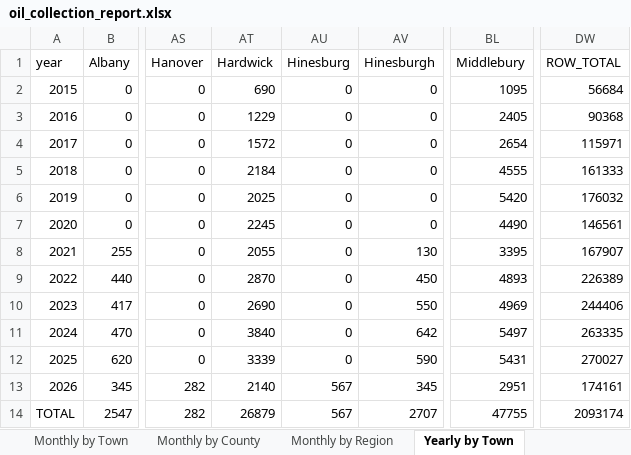
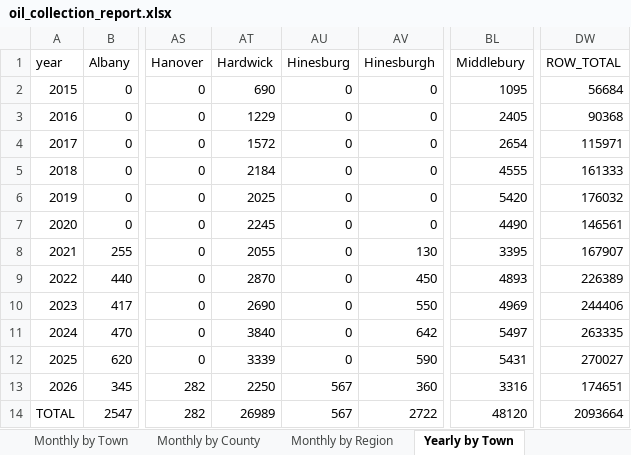
Before and after one commit to burnssargent-eng/blackbear_dashboard, an Excel workbook: oil_collection_report.xlsx, sheet Yearly by Town, drawn as a sheet; only a part is shown, gaps mark what is left out; values as stored, in another font and other column widths than the file's, no borders; the diff names each change by its address in the sheet, - before the commit and + after, or states it on an @@ line.

```diff
--- a/oil_collection_report.xlsx (sheet Yearly by Town)
+++ b/oil_collection_report.xlsx (sheet Yearly by Town)
-AT13 (Hardwick): 2140
+AT13 (Hardwick): 2250
-AV13 (Hinesburgh): 345
+AV13 (Hinesburgh): 360
-BL13 (Middlebury): 2951
+BL13 (Middlebury): 3316
-DW13 (ROW_TOTAL): 174161
+DW13 (ROW_TOTAL): 174651
-AT14 (Hardwick): 26879
+AT14 (Hardwick): 26989
-AV14 (Hinesburgh): 2707
+AV14 (Hinesburgh): 2722
-BL14 (Middlebury): 47755
+BL14 (Middlebury): 48120
-DW14 (ROW_TOTAL): 2093174
+DW14 (ROW_TOTAL): 2093664
```
Also changed, not shown: sheet Yearly by County, sheet Monthly by County, sheet Monthly by Town, sheet Yearly by Region, sheet Monthly by Region, sheet 2026, 1 more sheet, 2 other files.
